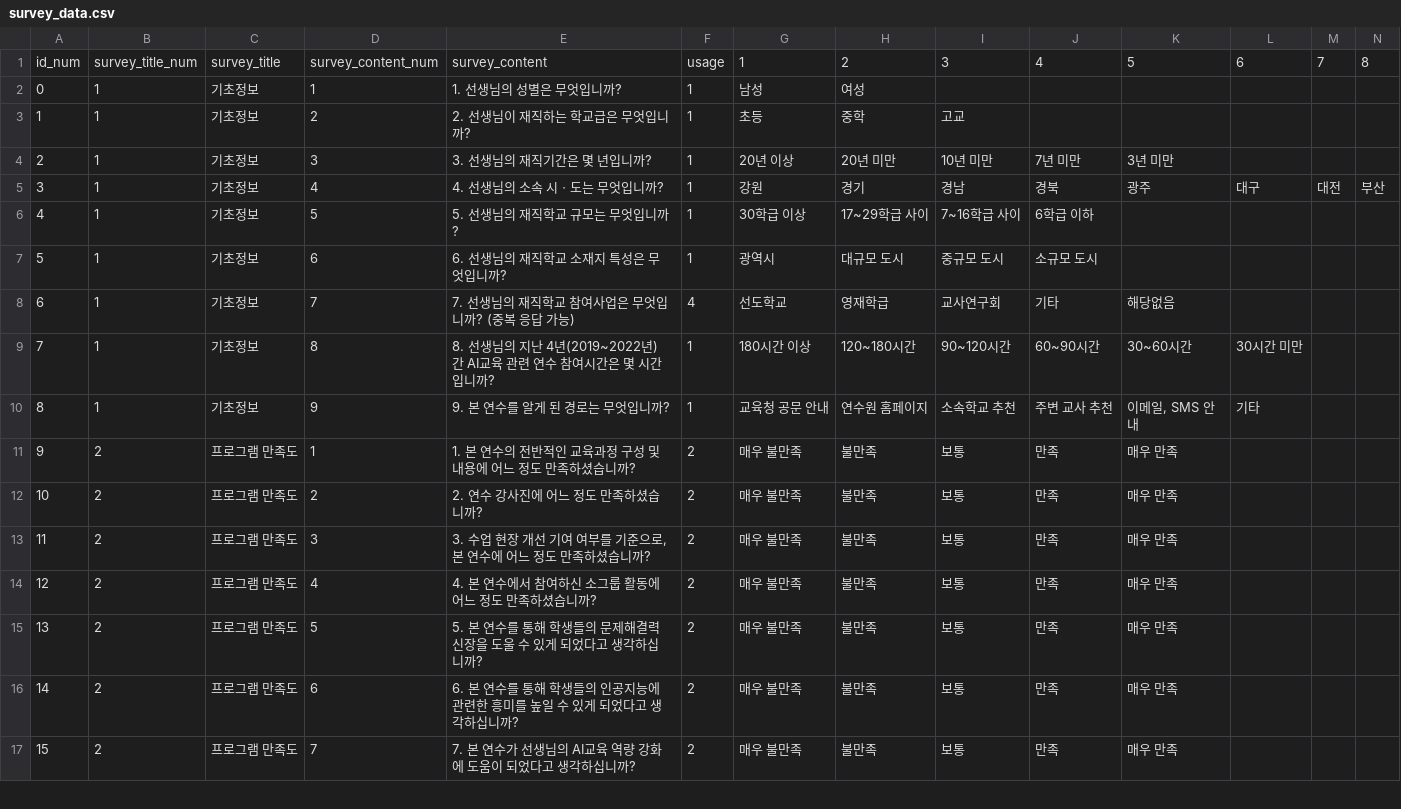
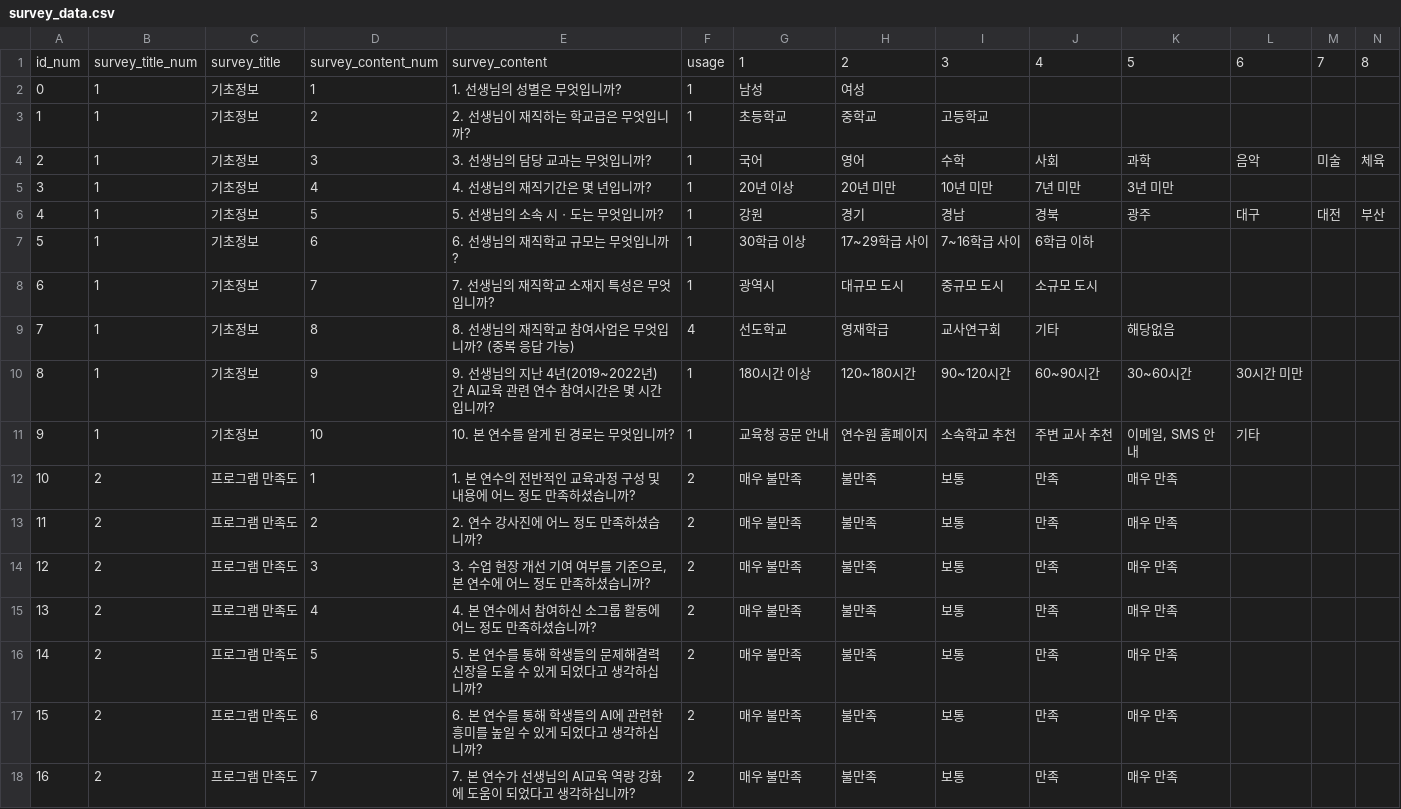
Before and after one commit to doyeon412a/flask-survey, a CSV file: proj/survey_data.csv, drawn as a sheet; only a part is shown; addresses are those after the commit; rows hold the shown columns only; the diff names each change by its address in the sheet, - before the commit and + after, or states it on an @@ line.

```diff
--- a/proj/survey_data.csv
+++ b/proj/survey_data.csv
-G3: 초등
+G3: 초등학교
-H3: 중학
+H3: 중학교
-I3: 고교
+I3: 고등학교
+row 4: 2 | 1 | 기초정보 | 3 | 3. 선생님의 담당 교과는 무엇입니까? | 1 | 국어 | 영어 | 수학 | 사회 | 과학 | 음악 | 미술 | 체육
@@ column A renumbered from row 5 down @@
-D5: 3
+D5: 4
-E5: 3. 선생님의 재직기간은 몇 년입니까?
+E5: 4. 선생님의 재직기간은 몇 년입니까?
-D6: 4
+D6: 5
-E6: 4. 선생님의 소속 시ㆍ도는 무엇입니까?
+E6: 5. 선생님의 소속 시ㆍ도는 무엇입니까?
-D7: 5
+D7: 6
-E7: 5. 선생님의 재직학교 규모는 무엇입니까?
+E7: 6. 선생님의 재직학교 규모는 무엇입니까?
-D8: 6
+D8: 7
-E8: 6. 선생님의 재직학교 소재지 특성은 무엇입니까?
+E8: 7. 선생님의 재직학교 소재지 특성은 무엇입니까?
-D9: 7
+D9: 8
-E9: 7. 선생님의 재직학교 참여사업은 무엇입니까? (중복 응답 가능)
+E9: 8. 선생님의 재직학교 참여사업은 무엇입니까? (중복 응답 가능)
-D10: 8
+D10: 9
-E10: 8. 선생님의…
+E10: 9. 선생님의…
-D11: 9
+D11: 10
-E11: 9. 본 연수를 알게 된 경로는 무엇입니까?
+E11: 10. 본 연수를 알게 된 경로는 무엇입니까?
-E17: …생들의 인공지능에 관련…
+E17: …생들의 AI에 관련…
```
Also changed, not shown: 4 other files.
